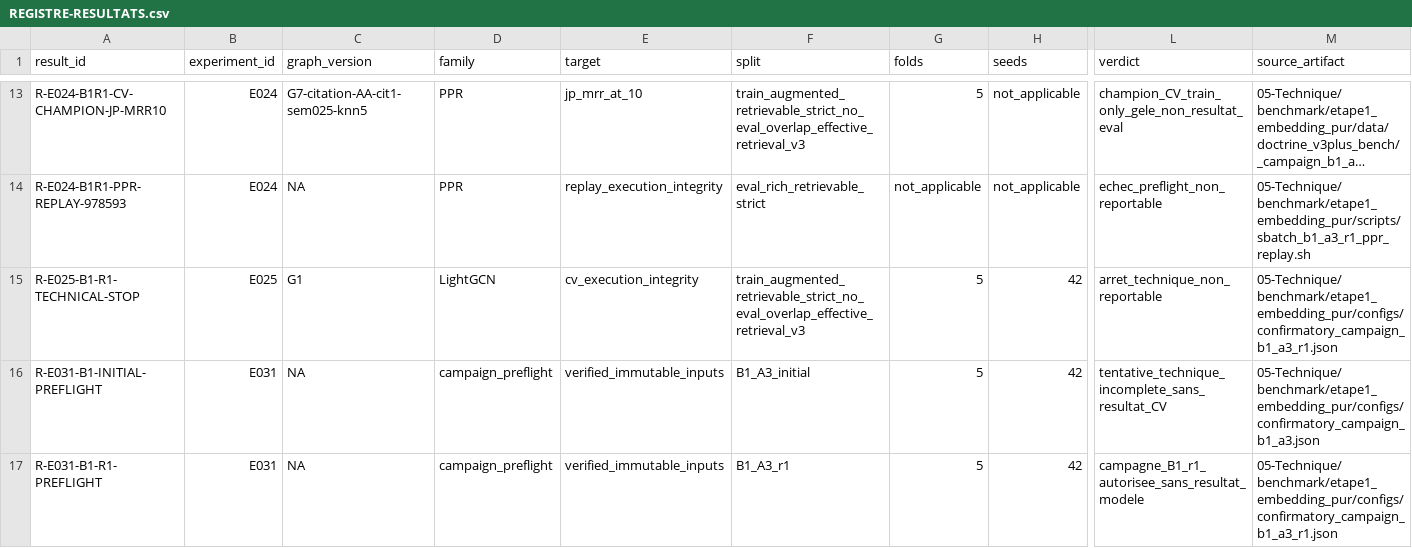
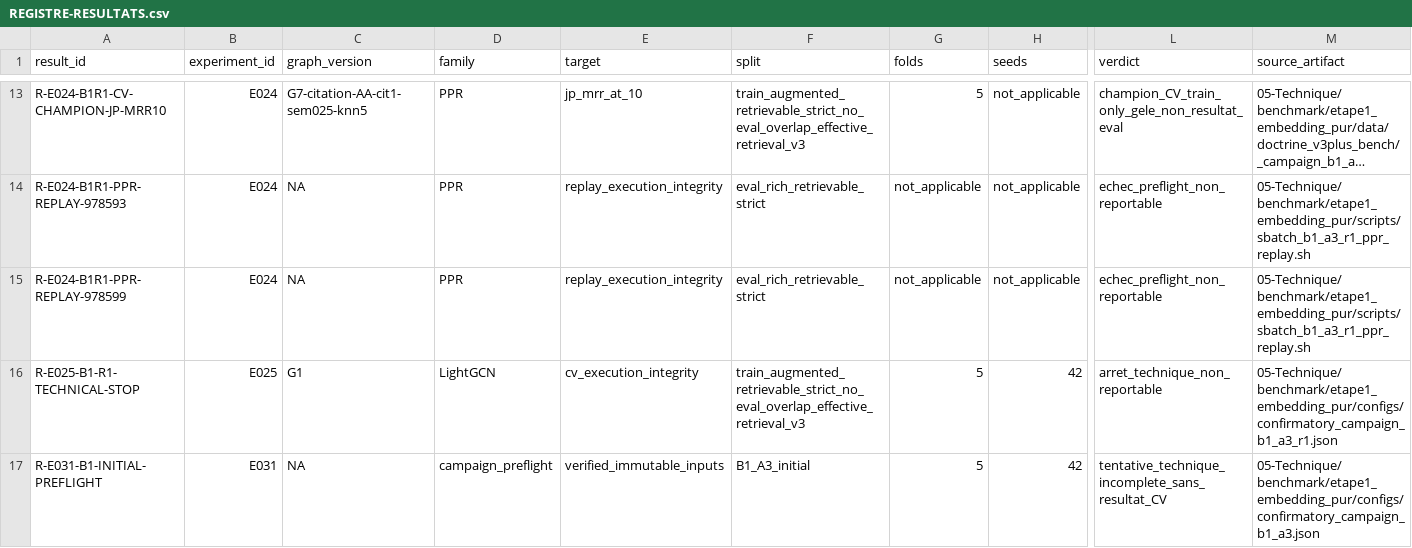
Before and after one commit to matt-kaep/legal_knowledge_graph, a CSV file: 01-Projet/paper-control/REGISTRE-RESULTATS.csv, drawn as a sheet; only a part is shown, gaps mark what is left out; the shorter side is filled out with more unchanged rows; long unchanged cells end in …; rows hold the shown columns only; the diff names each change by its address in the sheet, - before the commit and + after, or states it on an @@ line.

Commit message:
docs(benchmark): track B1 PPR replay dispatch attempts

```diff
--- a/01-Projet/paper-control/REGISTRE-RESULTATS.csv
+++ b/01-Projet/paper-control/REGISTRE-RESULTATS.csv
+row 15: R-E024-B1R1-PPR-REPLAY-978599 | E024 | NA | PPR | replay_execution_integrity | eval_rich_retrievable_strict | not_applicable | not_applicable | echec_preflight_non_reportable | 05-Technique/benchmark/etape1_embedding_pur/scripts/sbatch_b1_a3_r1_ppr_replay.sh
```
Also changed, not shown: 01-Projet/paper-control/REGISTRE-EXPERIENCES.csv, 2 other files.
